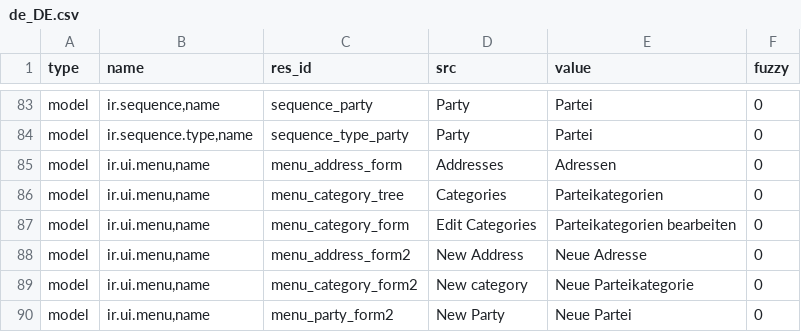
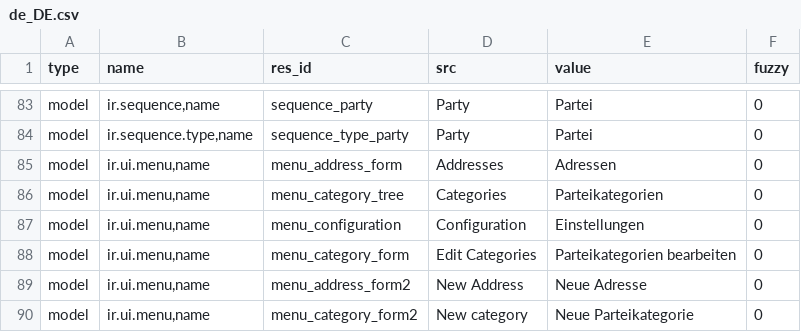
Before and after one commit to PritishC/party, a CSV file: de_DE.csv, drawn as a sheet; only a part is shown, gaps mark what is left out; the shorter side is filled out with more unchanged rows; the diff names each change by its address in the sheet, - before the commit and + after, or states it on an @@ line.

Commit message:
Update translation for de_DE

```diff
--- a/de_DE.csv
+++ b/de_DE.csv
+row 87: model | ir.ui.menu,name | menu_configuration | Configuration | Einstellungen | 0
```
